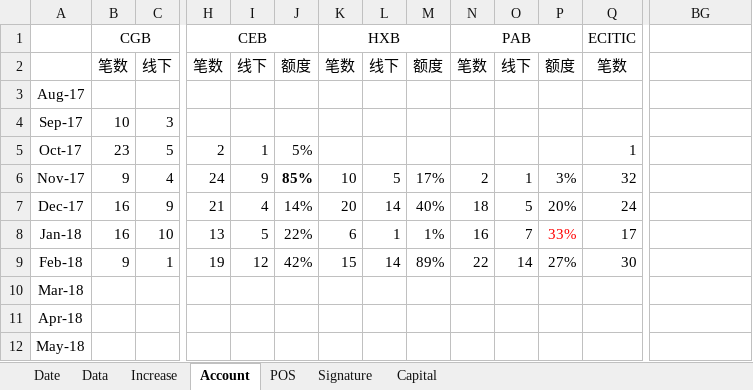
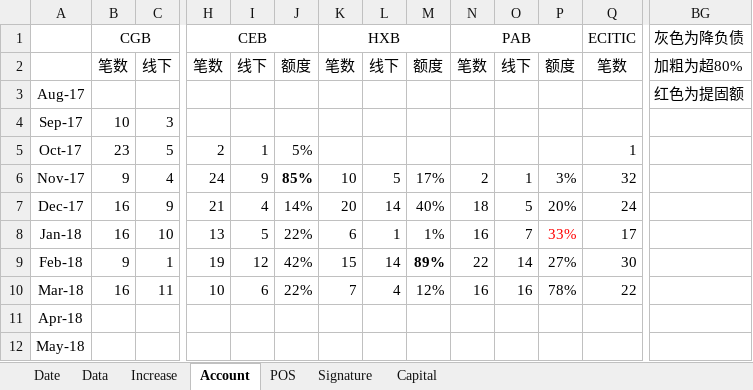
Before and after one commit to dreamingodd/useful_txt, an Excel workbook: credit_card.xlsx, sheet Account, drawn as a sheet; only a part is shown, gaps mark what is left out; values as stored, in another font and other column widths than the file's, no borders; the diff covers the shown part only; the diff names each change by its address in the sheet, - before the commit and + after, or states it on an @@ line.

```diff
--- a/credit_card.xlsx (sheet Account)
+++ b/credit_card.xlsx (sheet Account)
-BG1: (empty)
+BG1: 灰色为降负债
-BG2 (灰色为降负债): (empty)
+BG2 (灰色为降负债): 加粗为超80%
-BG3 (灰色为降负债): (empty)
+BG3 (灰色为降负债): 红色为提固额
-M9 bold: off
+M9 bold: on
-B10 (CGB): (empty)
+B10 (CGB): 16
-C10: (empty)
+C10: 11
-H10 (CEB): (empty)
+H10 (CEB): 10
-I10: (empty)
+I10: 6
-J10: (empty)
+J10: 22%
-K10 (HXB): (empty)
+K10 (HXB): 7
-L10: (empty)
+L10: 4
-M10: (empty)
+M10: 12%
-N10 (PAB): (empty)
+N10 (PAB): 16
-O10: (empty)
+O10: 16
-P10: (empty)
+P10: 78%
-Q10 (ECITIC): (empty)
+Q10 (ECITIC): 22
```
Also changed, not shown: 2 edited cells elsewhere in this sheet, sheet Data, sheet Date, sheet Signature, formulas that keep their value, 1 other file.
